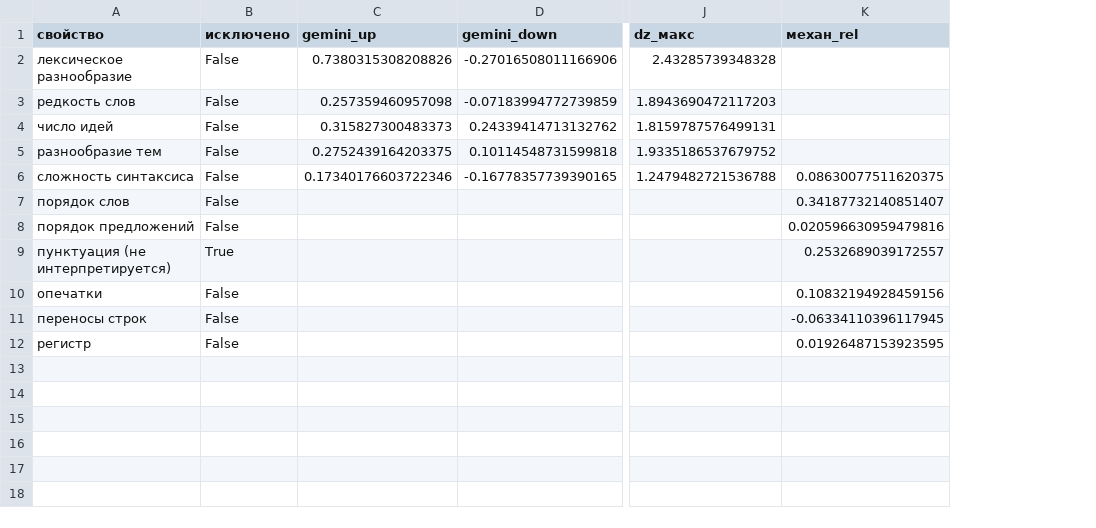
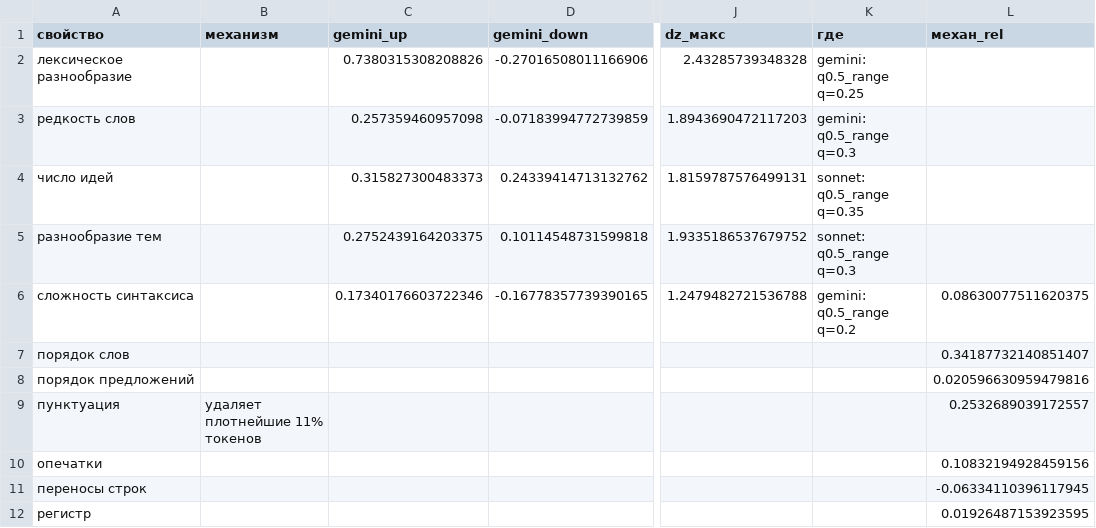
Before and after one commit to inria-point/TDA-multiscale, a CSV file: phdq_ext/results/causal_summary.csv, drawn as a sheet; only a part is shown, gaps mark what is left out; removed rows and columns are numbered as before the commit, all else as after; the diff names each change by its address in the sheet, - before the commit and + after, or states it on an @@ line.

```diff
--- a/phdq_ext/results/causal_summary.csv
+++ b/phdq_ext/results/causal_summary.csv
-column B (исключено), rows 2-12: False | False | False | False | False | False | False | True | False | False | False
+column B (механизм), row 9: удаляет плотнейшие 11% токенов
+column K (где), rows 2-6: gemini: q0.5_range q=0.25 | gemini: q0.5_range q=0.3 | sonnet: q0.5_range q=0.35 | sonnet: q0.5_range q=0.3 | gemini: q0.5_range q=0.2
-A9 (свойство): пунктуация (не интерпретируется)
+A9 (свойство): пунктуация
```
Also changed, not shown: 6 other files.
